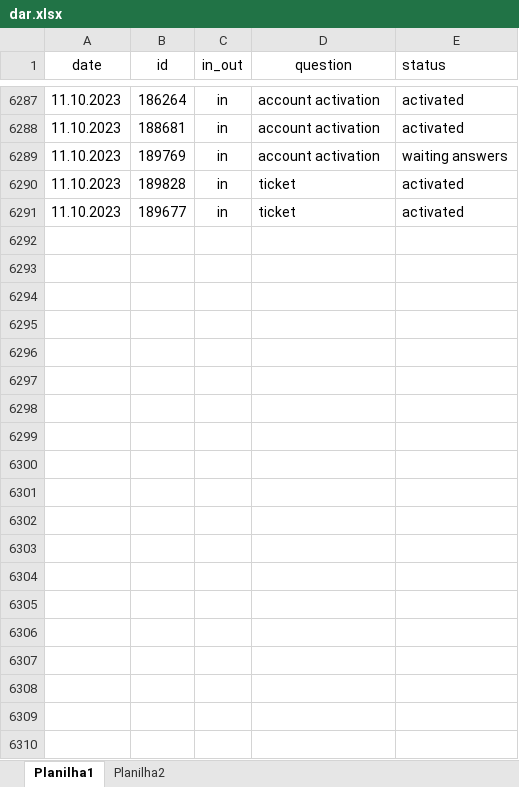
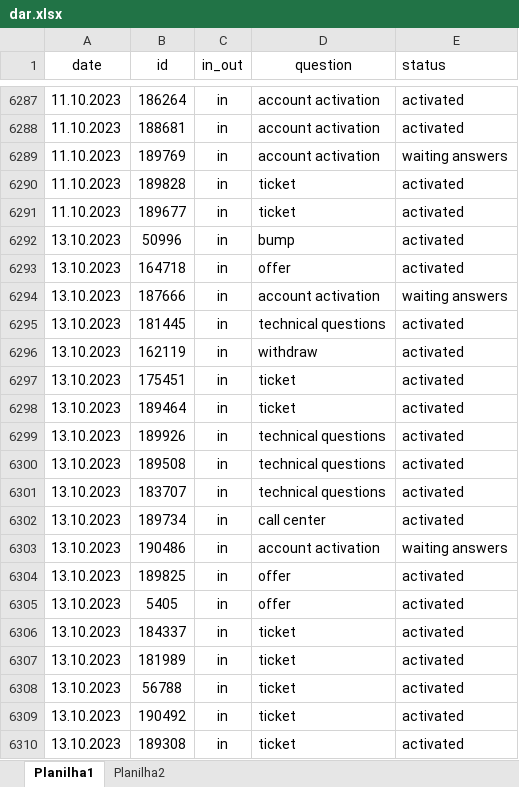
Before and after one commit to ustyuzhaninov01/affdashb, an Excel workbook: reports/dar.xlsx, sheet Planilha1, drawn as a sheet; only a part is shown, gaps mark what is left out; values as stored, in another font and other column widths than the file's, no borders; the diff covers the shown part only; the diff names each change by its address in the sheet, - before the commit and + after, or states it on an @@ line.

Commit message:
initial commit

```diff
--- a/reports/dar.xlsx (sheet Planilha1)
+++ b/reports/dar.xlsx (sheet Planilha1)
+row 6292: 13.10.2023 | 50996 | in | bump | activated
+row 6293: 13.10.2023 | 164718 | in | offer | activated
+row 6294: 13.10.2023 | 187666 | in | account activation | waiting answers
+row 6295: 13.10.2023 | 181445 | in | technical questions | activated
+row 6296: 13.10.2023 | 162119 | in | withdraw | activated
+row 6297: 13.10.2023 | 175451 | in | ticket | activated
+row 6298: 13.10.2023 | 189464 | in | ticket | activated
+row 6299: 13.10.2023 | 189926 | in | technical questions | activated
+row 6300: 13.10.2023 | 189508 | in | technical questions | activated
+row 6301: 13.10.2023 | 183707 | in | technical questions | activated
+row 6302: 13.10.2023 | 189734 | in | call center | activated
+row 6303: 13.10.2023 | 190486 | in | account activation | waiting answers
+row 6304: 13.10.2023 | 189825 | in | offer | activated
+row 6305: 13.10.2023 | 5405 | in | offer | activated
+row 6306: 13.10.2023 | 184337 | in | ticket | activated
+row 6307: 13.10.2023 | 181989 | in | ticket | activated
+row 6308: 13.10.2023 | 56788 | in | ticket | activated
+row 6309: 13.10.2023 | 190492 | in | ticket | activated
+row 6310: 13.10.2023 | 189308 | in | ticket | activated
```
Also changed, not shown: 24 added rows elsewhere in this sheet.
